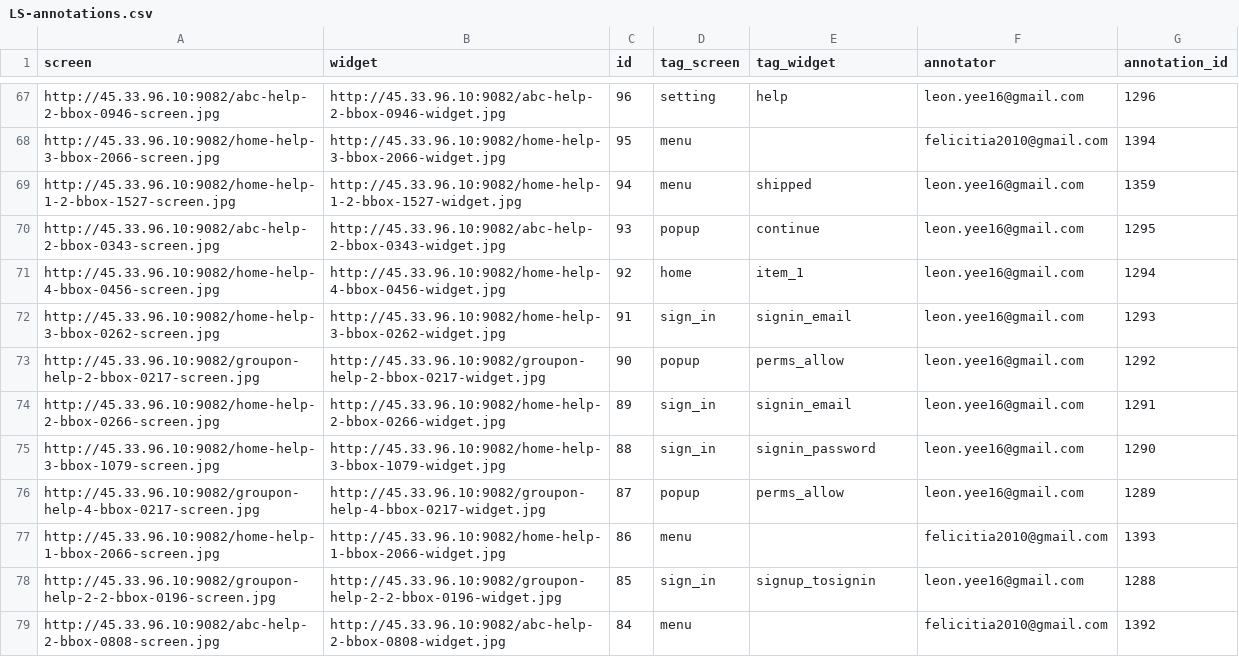
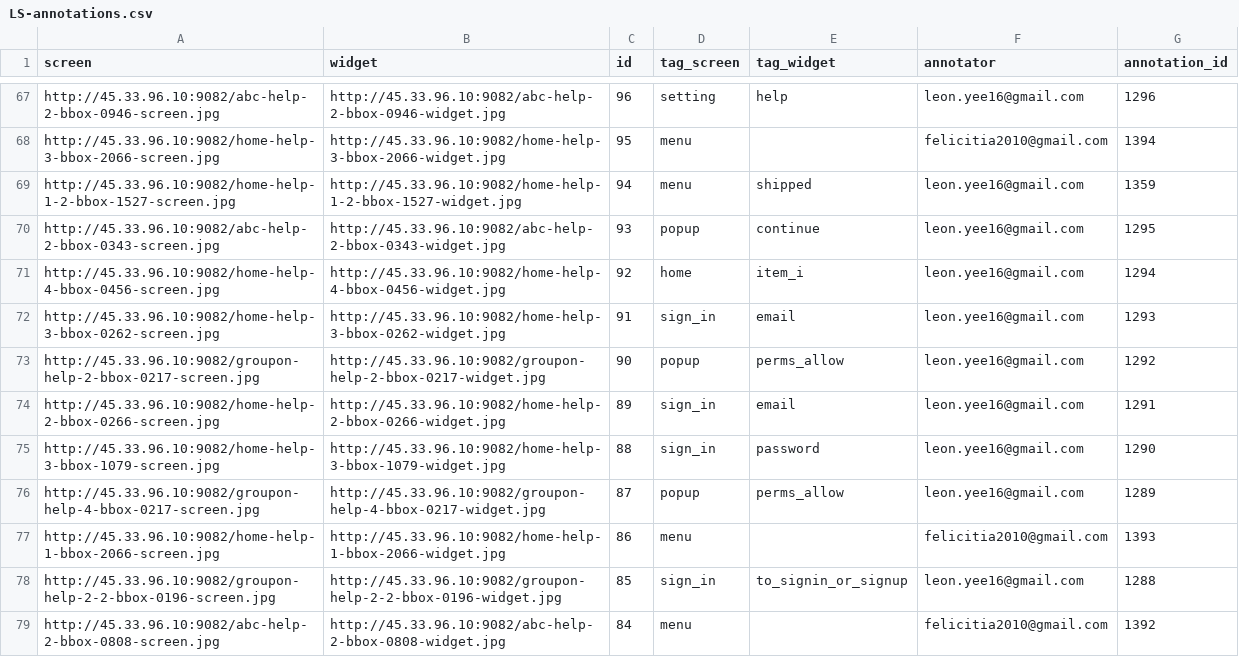
Before and after one commit to Keshina/screenClassifier, a CSV file: correctLabels/11-Help/LS-annotations.csv, drawn as a sheet; only a part is shown, gaps mark what is left out; the diff covers the shown part only.

```diff
--- a/correctLabels/11-Help/LS-annotations.csv
+++ b/correctLabels/11-Help/LS-annotations.csv
@@ -70,10 +70,10 @@ http://45.33.96.10:9082/home-help-1-2-bbox-1527-screen.jpg,http://45.33.96.10:90
 http://45.33.96.10:9082/abc-help-2-bbox-0343-screen.jpg,http://45.33.96.10:9082/abc-help-2-bbox-0343-widget.jpg,93,popup,continue,leon.yee16@gmail.com,1295
-http://45.33.96.10:9082/home-help-4-bbox-0456-screen.jpg,http://45.33.96.10:9082/home-help-4-bbox-0456-widget.jpg,92,home,item_1,leon.yee16@gmail.com,1294
-http://45.33.96.10:9082/home-help-3-bbox-0262-screen.jpg,http://45.33.96.10:9082/home-help-3-bbox-0262-widget.jpg,91,sign_in,signin_email,leon.yee16@gmail.com,1293
+http://45.33.96.10:9082/home-help-4-bbox-0456-screen.jpg,http://45.33.96.10:9082/home-help-4-bbox-0456-widget.jpg,92,home,item_i,leon.yee16@gmail.com,1294
+http://45.33.96.10:9082/home-help-3-bbox-0262-screen.jpg,http://45.33.96.10:9082/home-help-3-bbox-0262-widget.jpg,91,sign_in,email,leon.yee16@gmail.com,1293
 http://45.33.96.10:9082/groupon-help-2-bbox-0217-screen.jpg,http://45.33.96.10:9082/groupon-help-2-bbox-0217-widget.jpg,90,popup,perms_allow,leon.yee16@gmail.com,1292
-http://45.33.96.10:9082/home-help-2-bbox-0266-screen.jpg,http://45.33.96.10:9082/home-help-2-bbox-0266-widget.jpg,89,sign_in,signin_email,leon.yee16@gmail.com,1291
-http://45.33.96.10:9082/home-help-3-bbox-1079-screen.jpg,http://45.33.96.10:9082/home-help-3-bbox-1079-widget.jpg,88,sign_in,signin_password,leon.yee16@gmail.com,1290
+http://45.33.96.10:9082/home-help-2-bbox-0266-screen.jpg,http://45.33.96.10:9082/home-help-2-bbox-0266-widget.jpg,89,sign_in,email,leon.yee16@gmail.com,1291
+http://45.33.96.10:9082/home-help-3-bbox-1079-screen.jpg,http://45.33.96.10:9082/home-help-3-bbox-1079-widget.jpg,88,sign_in,password,leon.yee16@gmail.com,1290
 http://45.33.96.10:9082/groupon-help-4-bbox-0217-screen.jpg,http://45.33.96.10:9082/groupon-help-4-bbox-0217-widget.jpg,87,popup,perms_allow,leon.yee16@gmail.com,1289
 http://45.33.96.10:9082/home-help-1-bbox-2066-screen.jpg,http://45.33.96.10:9082/home-help-1-bbox-2066-widget.jpg,86,menu,,felicitia2010@gmail.com,1393
-http://45.33.96.10:9082/groupon-help-2-2-bbox-0196-screen.jpg,http://45.33.96.10:9082/groupon-help-2-2-bbox-0196-widget.jpg,85,sign_in,signup_tosignin,leon.yee16@gmail.com,1288
+http://45.33.96.10:9082/groupon-help-2-2-bbox-0196-screen.jpg,http://45.33.96.10:9082/groupon-help-2-2-bbox-0196-widget.jpg,85,sign_in,to_signin_or_signup,leon.yee16@gmail.com,1288
 http://45.33.96.10:9082/abc-help-2-bbox-0808-screen.jpg,http://45.33.96.10:9082/abc-help-2-bbox-0808-widget.jpg,84,menu,,felicitia2010@gmail.com,1392
```
Also changed, not shown: 24 edited cells elsewhere in this file, correctLabels/1-SignIn/LS-annotations.csv, correctLabels/10-Contact/LS-annotations.csv, 22 other files.
